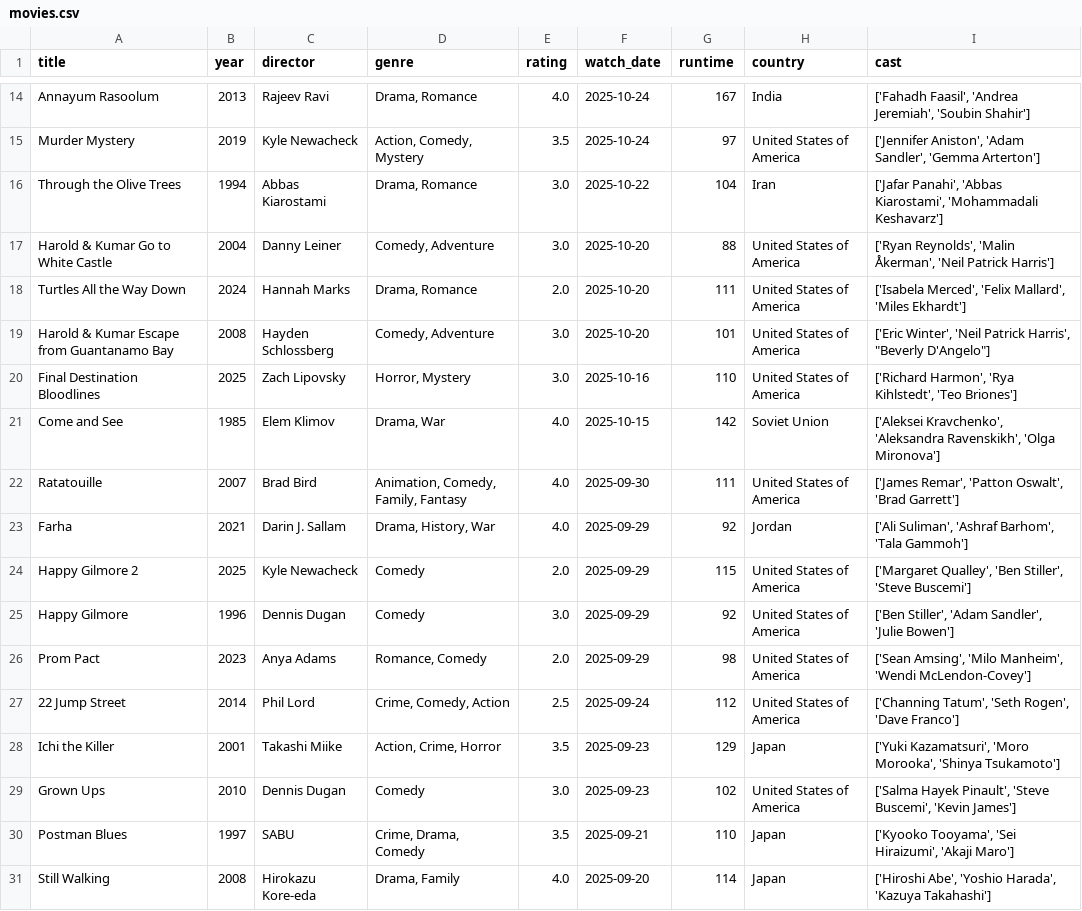
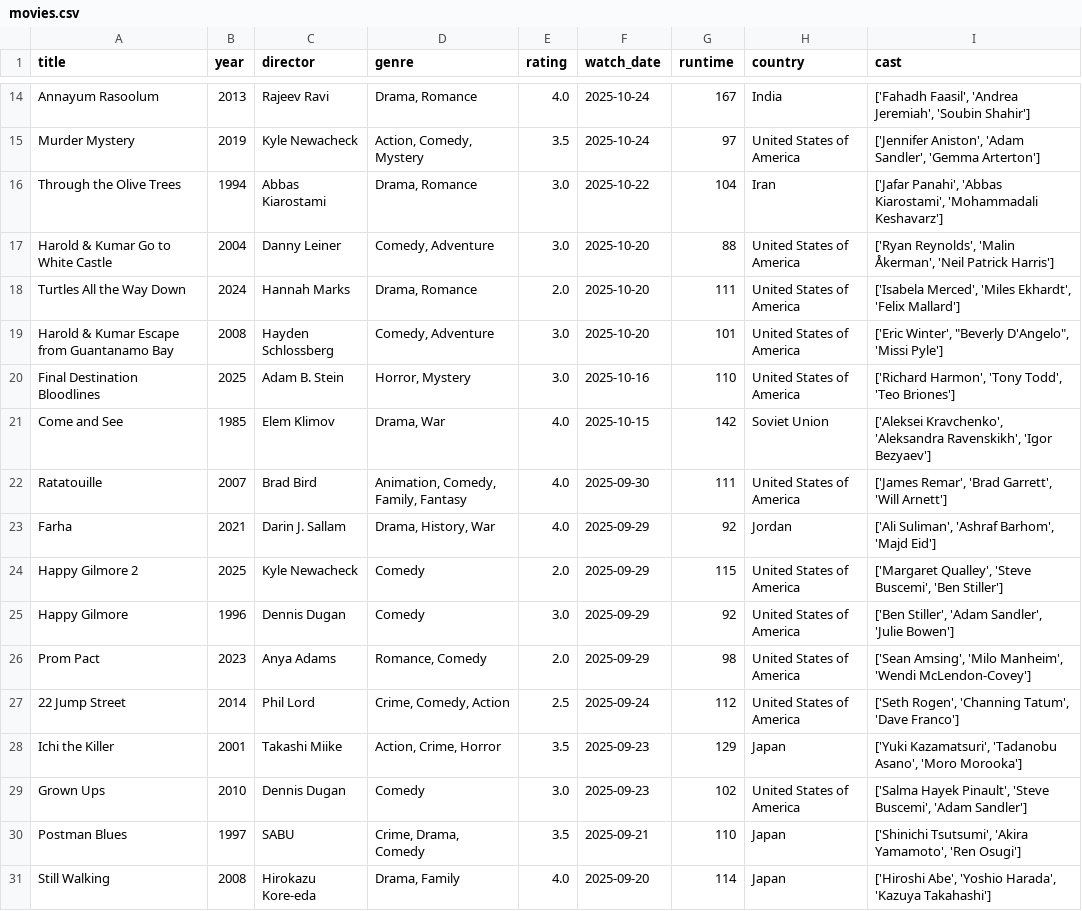
Before and after one commit to sarthakk88/letterboxd-wrapped, a CSV file: data/movies.csv, drawn as a sheet; only a part is shown, gaps mark what is left out; the diff covers the shown part only.

```diff
--- a/data/movies.csv
+++ b/data/movies.csv
@@ -17,15 +17,15 @@ Through the Olive Trees,1994,Abbas Kiarostami,"Drama, Romance",3.0,2025-10-22,10
 Harold & Kumar Go to White Castle,2004,Danny Leiner,"Comedy, Adventure",3.0,2025-10-20,88,United States of America,"['Ryan Reynolds', 'Malin Åkerman', 'Neil Patrick Harris']"
-Turtles All the Way Down,2024,Hannah Marks,"Drama, Romance",2.0,2025-10-20,111,United States of America,"['Isabela Merced', 'Felix Mallard', 'Miles Ekhardt']"
-Harold & Kumar Escape from Guantanamo Bay,2008,Hayden Schlossberg,"Comedy, Adventure",3.0,2025-10-20,101,United States of America,"['Eric Winter', 'Neil Patrick Harris', ""Beverly D'Angelo""]"
-Final Destination Bloodlines,2025,Zach Lipovsky,"Horror, Mystery",3.0,2025-10-16,110,United States of America,"['Richard Harmon', 'Rya Kihlstedt', 'Teo Briones']"
-Come and See,1985,Elem Klimov,"Drama, War",4.0,2025-10-15,142,Soviet Union,"['Aleksei Kravchenko', 'Aleksandra Ravenskikh', 'Olga Mironova']"
-Ratatouille,2007,Brad Bird,"Animation, Comedy, Family, Fantasy",4.0,2025-09-30,111,United States of America,"['James Remar', 'Patton Oswalt', 'Brad Garrett']"
-Farha,2021,Darin J. Sallam,"Drama, History, War",4.0,2025-09-29,92,Jordan,"['Ali Suliman', 'Ashraf Barhom', 'Tala Gammoh']"
-Happy Gilmore 2,2025,Kyle Newacheck,Comedy,2.0,2025-09-29,115,United States of America,"['Margaret Qualley', 'Ben Stiller', 'Steve Buscemi']"
+Turtles All the Way Down,2024,Hannah Marks,"Drama, Romance",2.0,2025-10-20,111,United States of America,"['Isabela Merced', 'Miles Ekhardt', 'Felix Mallard']"
+Harold & Kumar Escape from Guantanamo Bay,2008,Hayden Schlossberg,"Comedy, Adventure",3.0,2025-10-20,101,United States of America,"['Eric Winter', ""Beverly D'Angelo"", 'Missi Pyle']"
+Final Destination Bloodlines,2025,Adam B. Stein,"Horror, Mystery",3.0,2025-10-16,110,United States of America,"['Richard Harmon', 'Tony Todd', 'Teo Briones']"
+Come and See,1985,Elem Klimov,"Drama, War",4.0,2025-10-15,142,Soviet Union,"['Aleksei Kravchenko', 'Aleksandra Ravenskikh', 'Igor Bezyaev']"
+Ratatouille,2007,Brad Bird,"Animation, Comedy, Family, Fantasy",4.0,2025-09-30,111,United States of America,"['James Remar', 'Brad Garrett', 'Will Arnett']"
+Farha,2021,Darin J. Sallam,"Drama, History, War",4.0,2025-09-29,92,Jordan,"['Ali Suliman', 'Ashraf Barhom', 'Majd Eid']"
+Happy Gilmore 2,2025,Kyle Newacheck,Comedy,2.0,2025-09-29,115,United States of America,"['Margaret Qualley', 'Steve Buscemi', 'Ben Stiller']"
 Happy Gilmore,1996,Dennis Dugan,Comedy,3.0,2025-09-29,92,United States of America,"['Ben Stiller', 'Adam Sandler', 'Julie Bowen']"
 Prom Pact,2023,Anya Adams,"Romance, Comedy",2.0,2025-09-29,98,United States of America,"['Sean Amsing', 'Milo Manheim', 'Wendi McLendon-Covey']"
-22 Jump Street,2014,Phil Lord,"Crime, Comedy, Action",2.5,2025-09-24,112,United States of America,"['Channing Tatum', 'Seth Rogen', 'Dave Franco']"
-Ichi the Killer,2001,Takashi Miike,"Action, Crime, Horror",3.5,2025-09-23,129,Japan,"['Yuki Kazamatsuri', 'Moro Morooka', 'Shinya Tsukamoto']"
-Grown Ups,2010,Dennis Dugan,Comedy,3.0,2025-09-23,102,United States of America,"['Salma Hayek Pinault', 'Steve Buscemi', 'Kevin James']"
-Postman Blues,1997,SABU,"Crime, Drama, Comedy",3.5,2025-09-21,110,Japan,"['Kyooko Tooyama', 'Sei Hiraizumi', 'Akaji Maro']"
+22 Jump Street,2014,Phil Lord,"Crime, Comedy, Action",2.5,2025-09-24,112,United States of America,"['Seth Rogen', 'Channing Tatum', 'Dave Franco']"
+Ichi the Killer,2001,Takashi Miike,"Action, Crime, Horror",3.5,2025-09-23,129,Japan,"['Yuki Kazamatsuri', 'Tadanobu Asano', 'Moro Morooka']"
+Grown Ups,2010,Dennis Dugan,Comedy,3.0,2025-09-23,102,United States of America,"['Salma Hayek Pinault', 'Steve Buscemi', 'Adam Sandler']"
+Postman Blues,1997,SABU,"Crime, Drama, Comedy",3.5,2025-09-21,110,Japan,"['Shinichi Tsutsumi', 'Akira Yamamoto', 'Ren Osugi']"
 Still Walking,2008,Hirokazu Kore-eda,"Drama, Family",4.0,2025-09-20,114,Japan,"['Hiroshi Abe', 'Yoshio Harada', 'Kazuya Takahashi']"
```
Also changed, not shown: 129 edited cells elsewhere in this file, 1 other file.
